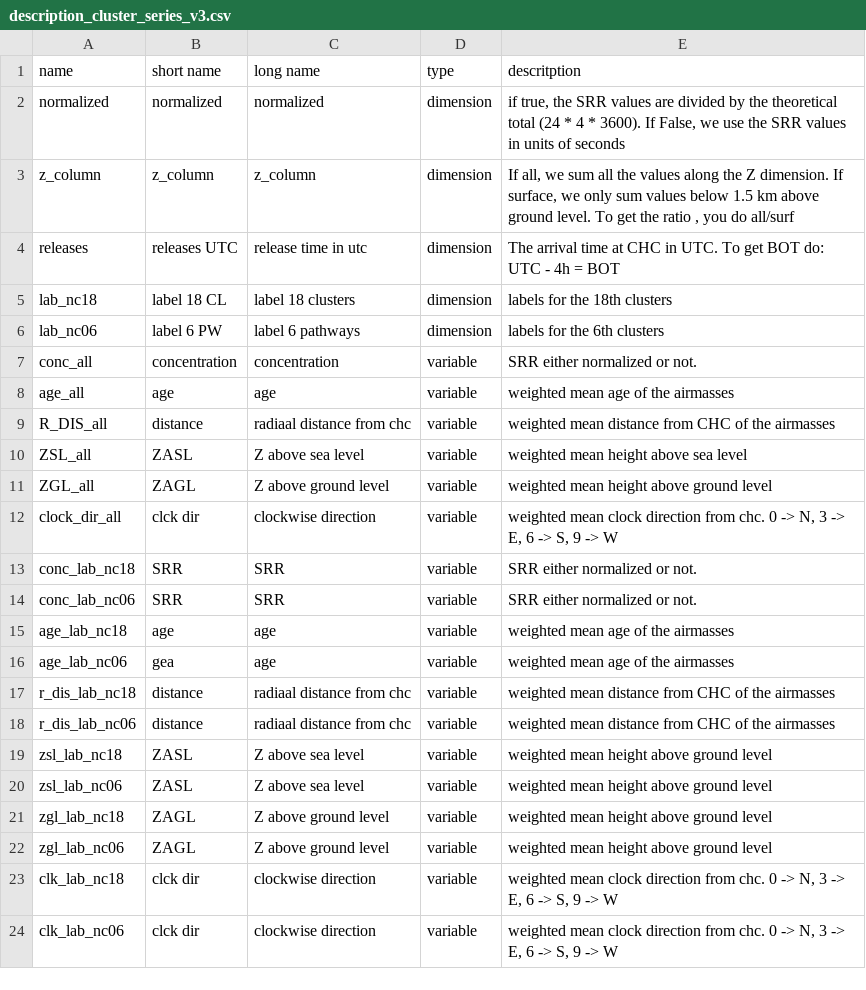
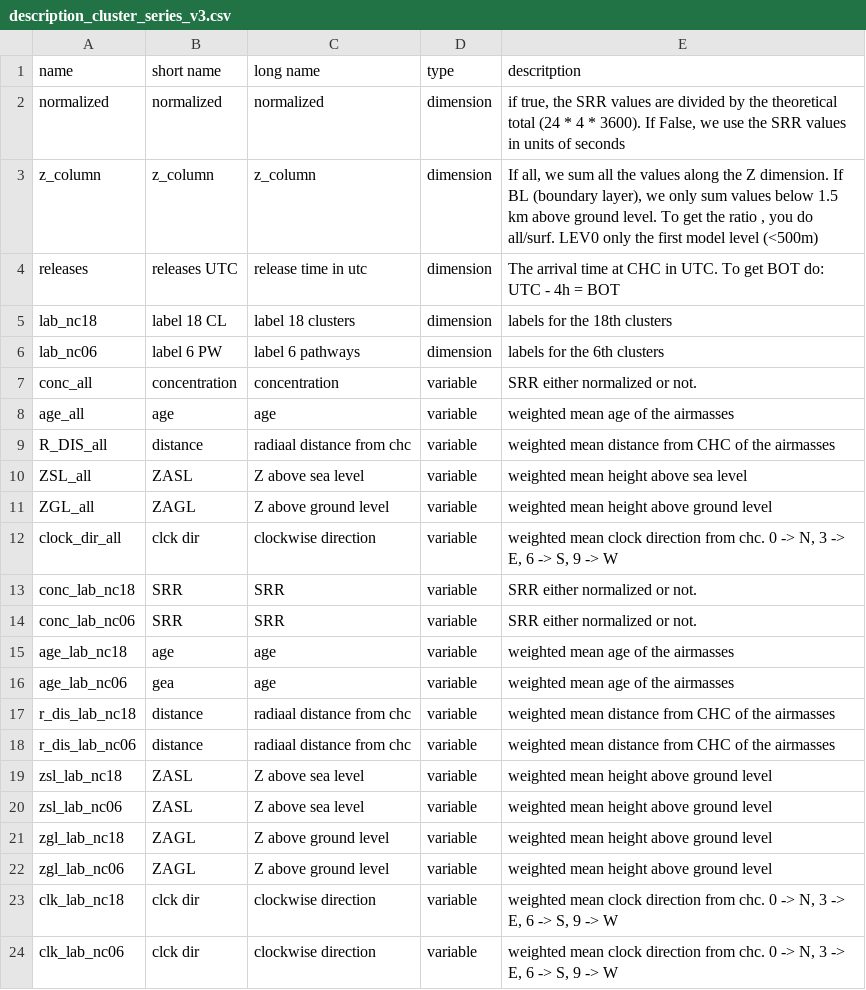
Before and after one commit to daliagachc/flexpart_management, a CSV file: flexpart_management/releases/v03/data/description_cluster_series_v3.csv, drawn as a sheet.

```diff
--- a/flexpart_management/releases/v03/data/description_cluster_series_v3.csv
+++ b/flexpart_management/releases/v03/data/description_cluster_series_v3.csv
@@ -2,3 +2,3 @@
 normalized,normalized    ,normalized    ,dimension,"if true, the SRR values are divided by the theoretical total (24 * 4 * 3600). If False, we use the SRR values in units of seconds"
-z_column,z_column      ,z_column      ,dimension,"If all, we sum all the values along the Z dimension. If surface, we only sum values below 1.5 km above ground level. To get the ratio , you do all/surf"
+z_column,z_column      ,z_column      ,dimension,"If all, we sum all the values along the Z dimension. If BL (boundary layer), we only sum values below 1.5 km above ground level. To get the ratio , you do all/surf. LEV0 only the first model level (<500m)"
 releases,releases UTC,release time in utc,dimension,The arrival time at CHC in UTC. To get BOT do: UTC - 4h = BOT
```
Also changed, not shown: 9 other files.
